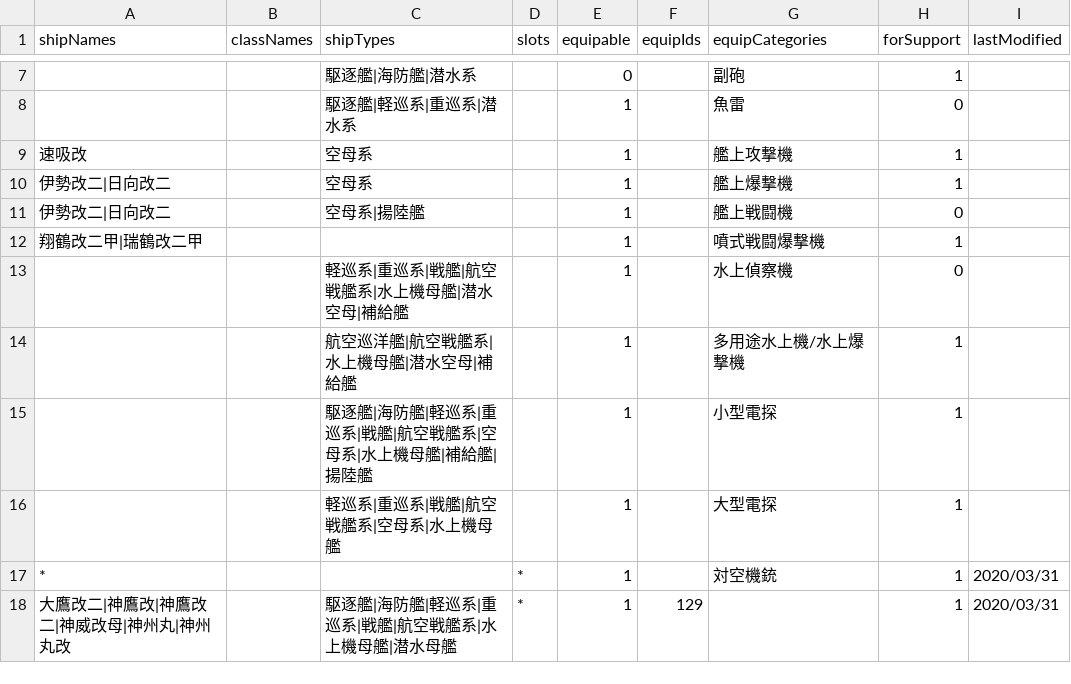
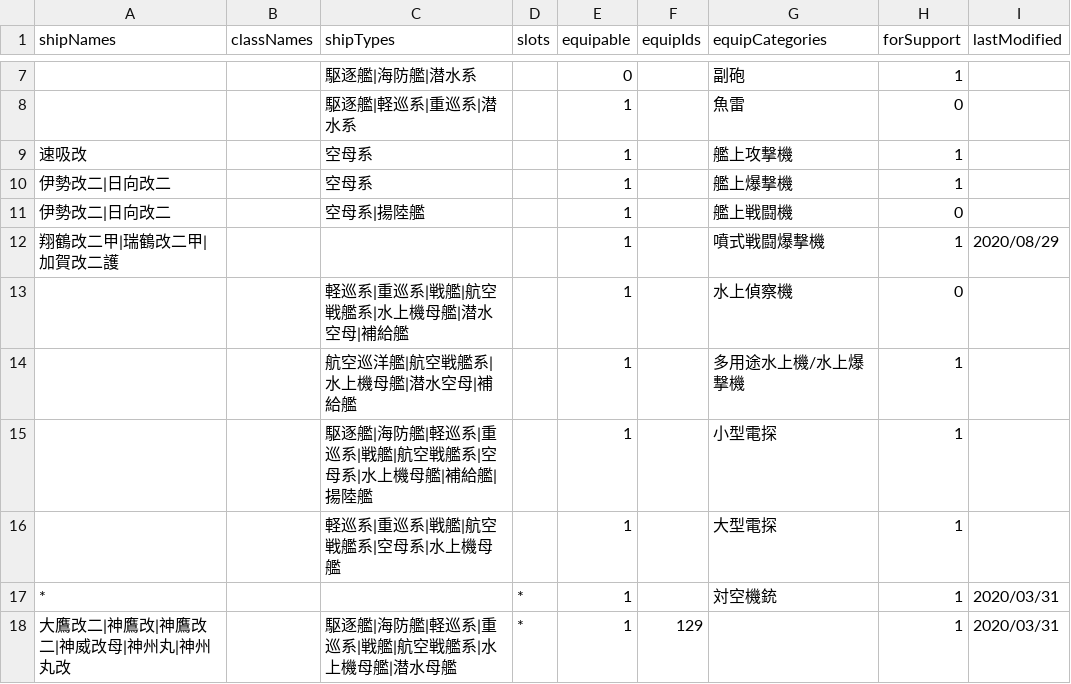
Before and after one commit to thisleaf/thisleaf.github.io, a CSV file: data/kancolle_equipable.csv, drawn as a sheet; only a part is shown, gaps mark what is left out; the diff names each change by its address in the sheet, - before the commit and + after, or states it on an @@ line.

```diff
--- a/data/kancolle_equipable.csv
+++ b/data/kancolle_equipable.csv
-A12 (shipNames): 翔鶴改二甲|瑞鶴改二甲
+A12 (shipNames): 翔鶴改二甲|瑞鶴改二甲|加賀改二護
-I12 (lastModified): (empty)
+I12 (lastModified): 2020/08/29
```
Also changed, not shown: data/kancolle_equipbonus.csv, data/kancolle_equipment.csv, 7 other files.
